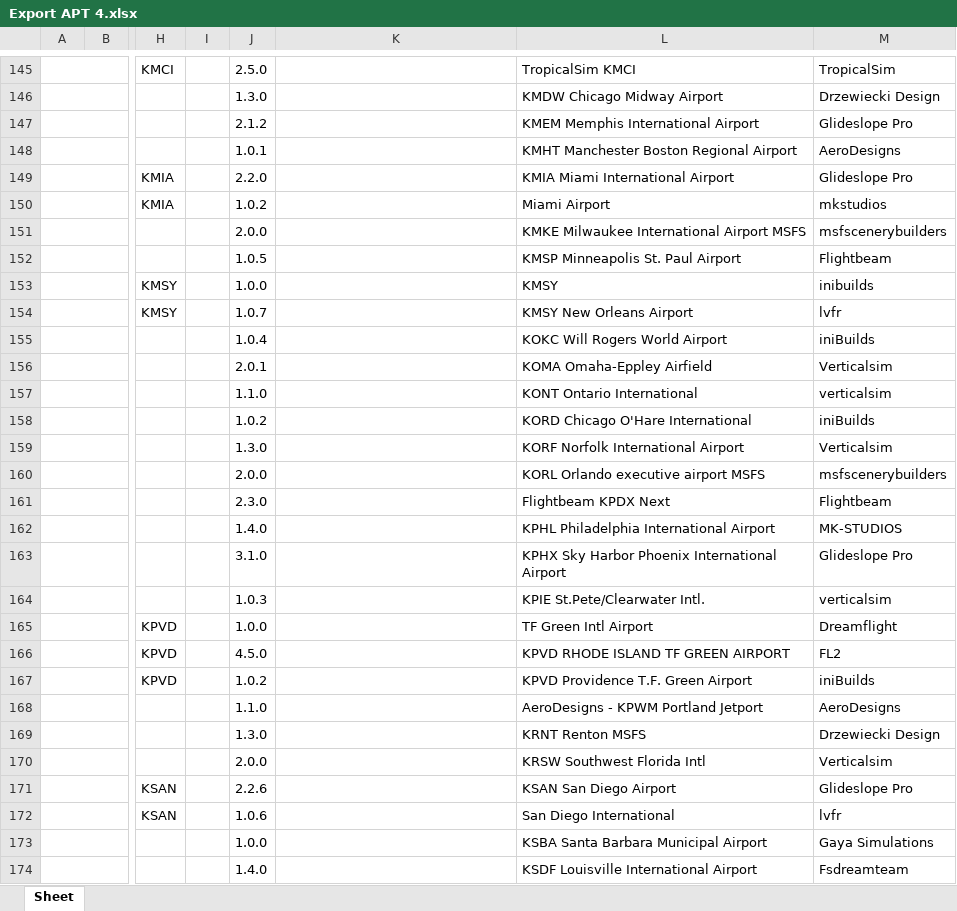
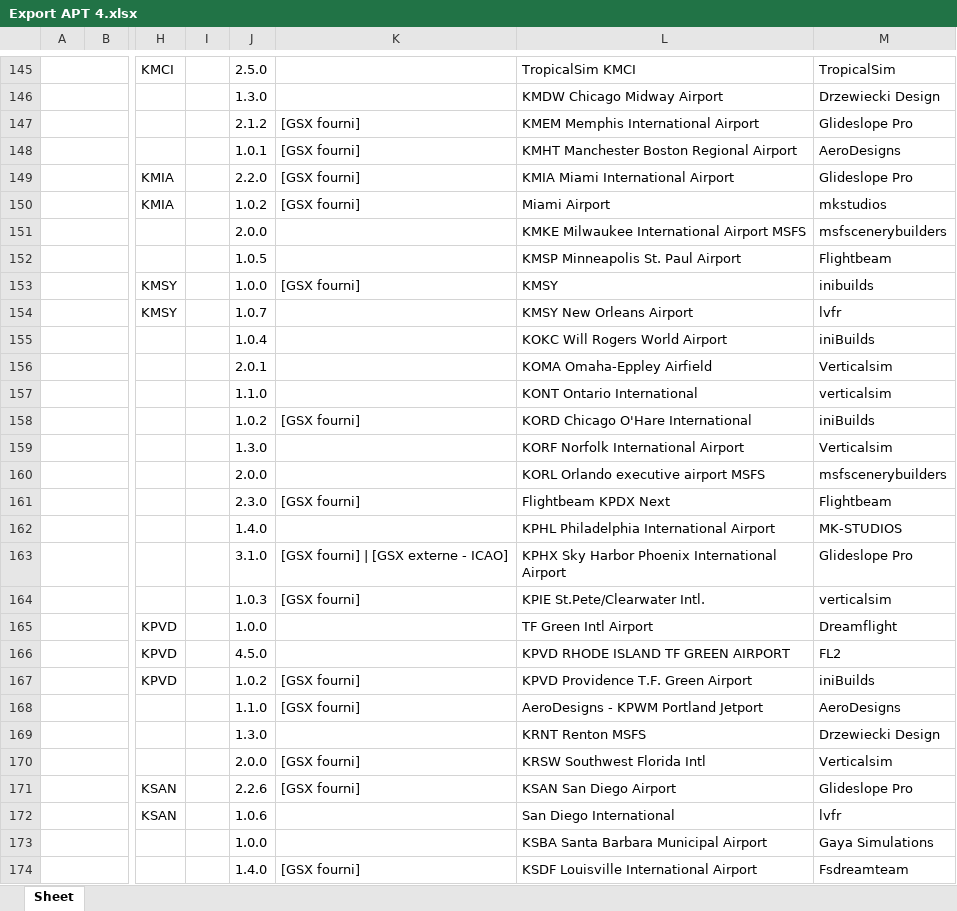
Before and after one commit to Matthisfr/journal-msfs, an Excel workbook: data/airports/Export APT 4.xlsx, sheet Sheet, drawn as a sheet; only a part is shown, gaps mark what is left out; values as stored, in another font and other column widths than the file's, no borders; charts and pictures not drawn; the diff covers the shown part only; the diff names each change by its address in the sheet, - before the commit and + after, or states it on an @@ line.

```diff
--- a/data/airports/Export APT 4.xlsx (sheet Sheet)
+++ b/data/airports/Export APT 4.xlsx (sheet Sheet)
-K147:K150: (empty)
+K147:K150: [GSX fourni]
-K153: (empty)
+K153: [GSX fourni]
-K158: (empty)
+K158: [GSX fourni]
-K161: (empty)
+K161: [GSX fourni]
-K163: (empty)
+K163: [GSX fourni] | [GSX externe - ICAO]
-K164: (empty)
+K164: [GSX fourni]
-K167:K168: (empty)
+K167:K168: [GSX fourni]
-K170:K171: (empty)
+K170:K171: [GSX fourni]
-K174: (empty)
+K174: [GSX fourni]
```
Also changed, not shown: 2 added rows and 138 edited cells elsewhere in this sheet, charts or pictures.
